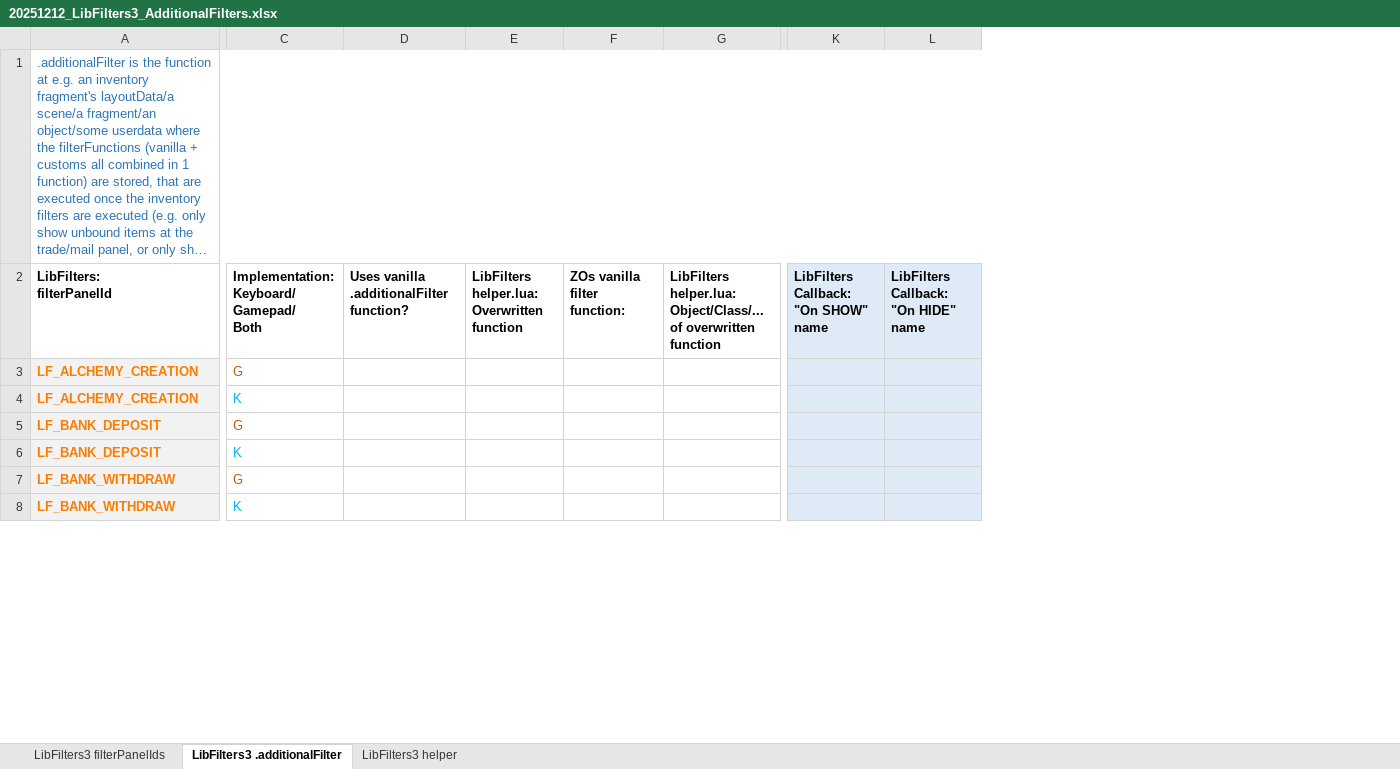
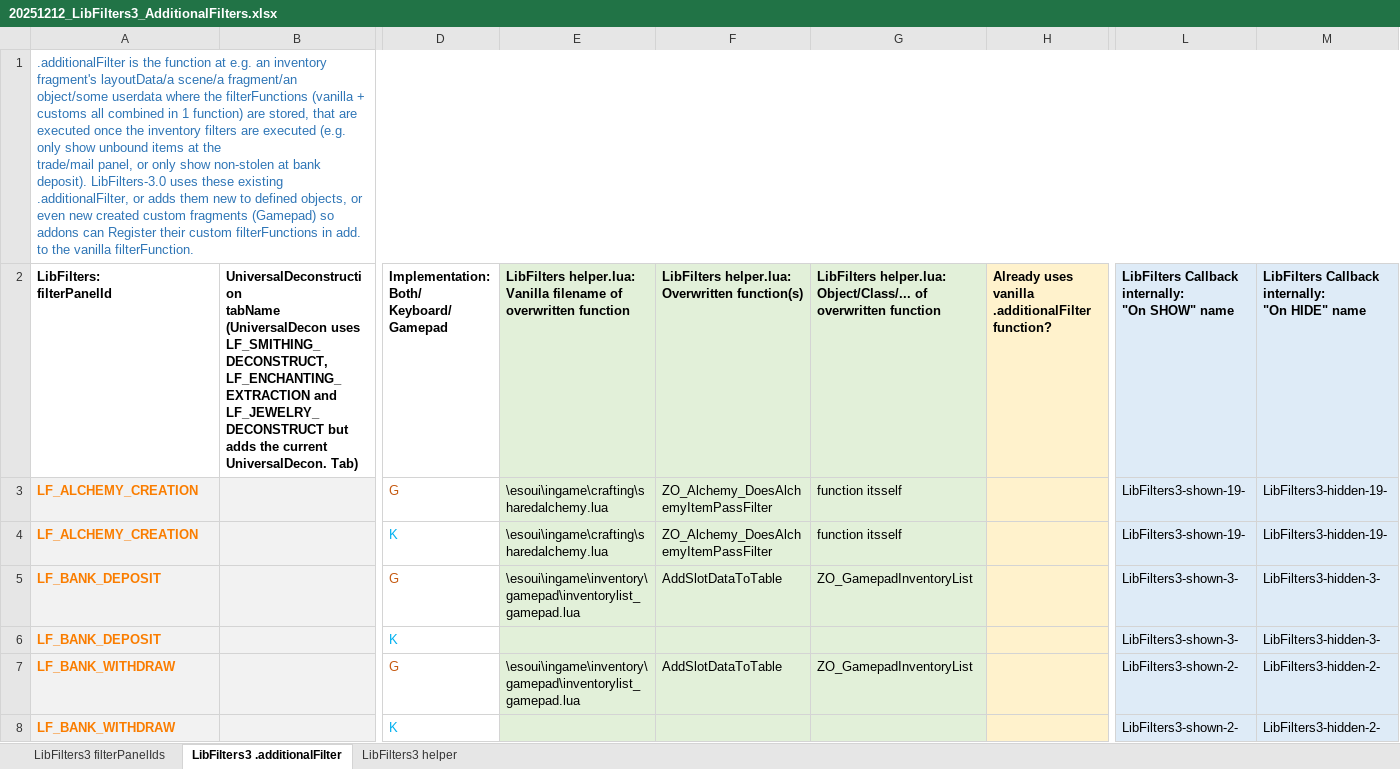
Before and after one commit to Baertram/LibFilters-3.0, an Excel workbook: 20251212_LibFilters3_AdditionalFilters.xlsx, sheet LibFilters3 .additionalFilter, drawn as a sheet; only a part is shown, gaps mark what is left out; long unchanged cells end in …; values as stored, in another font and other column widths than the file's, no borders; removed rows and columns are numbered as before the commit, all else as after; ↵ is a line break in a cell; the diff covers the shown part only; the diff names each change by its address in the sheet, - before the commit and + after, or states it on an @@ line.

Commit message:
Added new LibFilters helper and filterPanelId overview excel for developers

```diff
--- a/20251212_LibFilters3_AdditionalFilters.xlsx (sheet LibFilters3 .additionalFilter)
+++ b/20251212_LibFilters3_AdditionalFilters.xlsx (sheet LibFilters3 .additionalFilter)
+column B, row 2: UniversalDeconstruction ↵ tabName (UniversalDecon uses LF_SMITHING_DECONSTRUCT, LF_ENCHANTING_EXTRACTION and LF_JEWELRY_DECONSTRUCT but adds the current UniversalDecon. Tab)
+column E, rows 2-7: LibFilters helper.lua: ↵ Vanilla filename of overwritten function | \esoui\ingame\crafting\sharedalchemy.lua | \esoui\ingame\crafting\sharedalchemy.lua | \esoui\ingame\inventory\gamepad\inventorylist_gamepad.lua |  | \esoui\ingame\inventory\gamepad\inventorylist_gamepad.lua
+column F, rows 2-7: LibFilters helper.lua: ↵ Overwritten function(s) | ZO_Alchemy_DoesAlchemyItemPassFilter | ZO_Alchemy_DoesAlchemyItemPassFilter | AddSlotDataToTable |  | AddSlotDataToTable
+column G, rows 2-7: LibFilters helper.lua: ↵ Object/Class/... of overwritten function | function itsself | function itsself | ZO_GamepadInventoryList |  | ZO_GamepadInventoryList
-column E, row 2: LibFilters helper.lua: ↵ Overwritten function
-column F, row 2: ZOs vanilla filter function:
-column G, row 2: LibFilters helper.lua: ↵ Object/Class/... of overwritten function
-column K, row 2: LibFilters Callback: ↵ "On SHOW" name
-column L, row 2: LibFilters Callback: ↵ "On HIDE" name
+column L, rows 2-8: LibFilters Callback internally: ↵ "On SHOW" name | LibFilters3-shown-19- | LibFilters3-shown-19- | LibFilters3-shown-3- | LibFilters3-shown-3- | LibFilters3-shown-2- | LibFilters3-shown-2-
+column M, rows 2-8: LibFilters Callback internally: ↵ "On HIDE" name | LibFilters3-hidden-19- | LibFilters3-hidden-19- | LibFilters3-hidden-3- | LibFilters3-hidden-3- | LibFilters3-hidden-2- | LibFilters3-hidden-2-
-D2: Implementation: ↵ Keyboard/ ↵ Gamepad/ ↵ Both
+D2: Implementation: ↵ Both/ ↵ Keyboard/ ↵ Gamepad
-H2: Uses vanilla .additionalFilter function?
+H2: Already uses vanilla .additionalFilter function?
-H2:H8 fill: none
+H2:H8 fill: #FFF2CC
```
Also changed, not shown: 6 added rows, 8 edited cells and cell formats elsewhere in this sheet, sheet LibFilters3 filterPanelIds, sheet LibFilters3 helper, formulas that keep their value, 11 other files.
